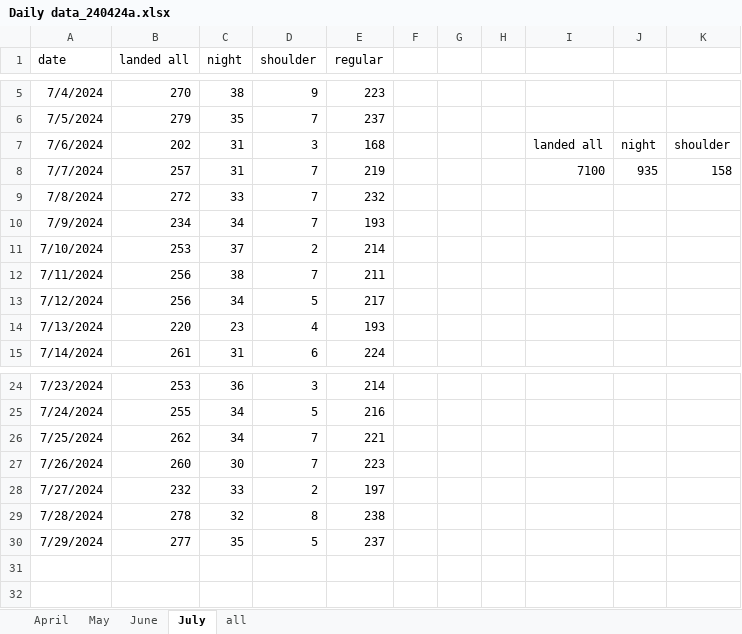
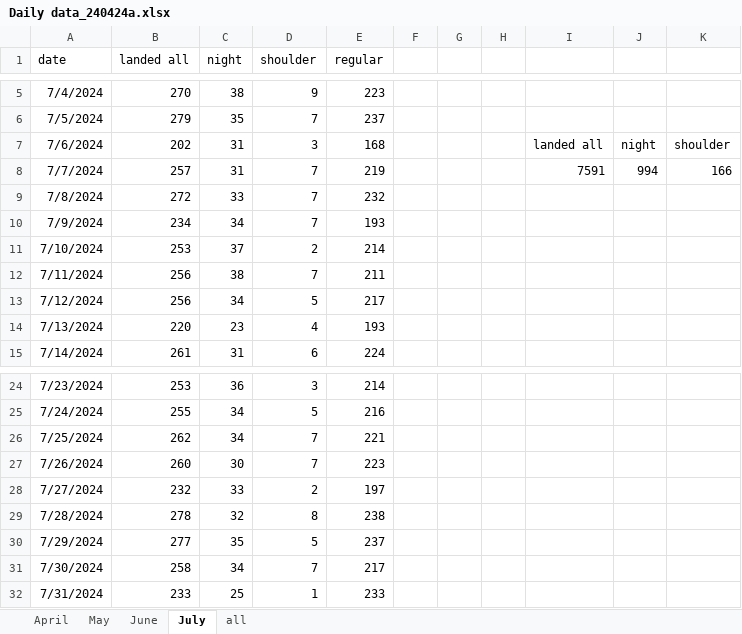
Before and after one commit to stillawake17/FlightViz, an Excel workbook: Daily data_240424a.xlsx, sheet July, drawn as a sheet; only a part is shown, gaps mark what is left out; values as stored, in another font and other column widths than the file's, no borders; the diff names each change by its address in the sheet, - before the commit and + after, or states it on an @@ line.

Commit message:
daily

```diff
--- a/Daily data_240424a.xlsx (sheet July)
+++ b/Daily data_240424a.xlsx (sheet July)
-I8: 7100
+I8: 7591
-J8: 935
+J8: 994
-K8: 158
+K8: 166
+row 31: 7/30/2024 | 258 | 34 | 7 | 217
+row 32: 7/31/2024 | 233 | 25 | 1 | 233
```
Also changed, not shown: 13 other files.
